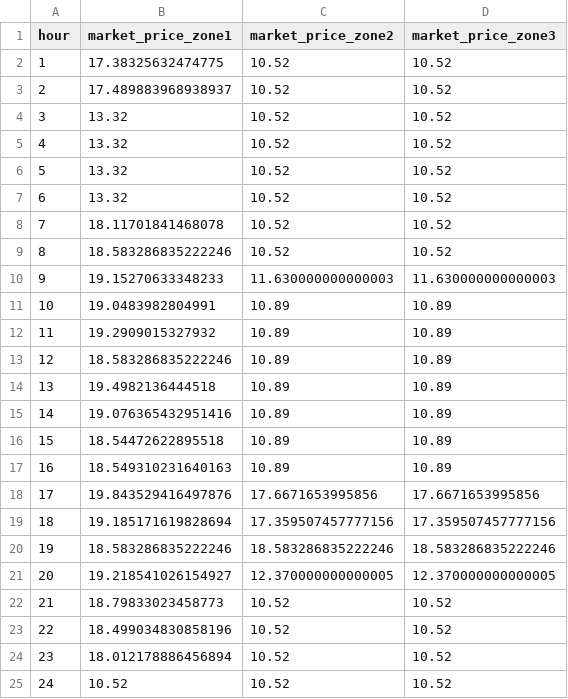
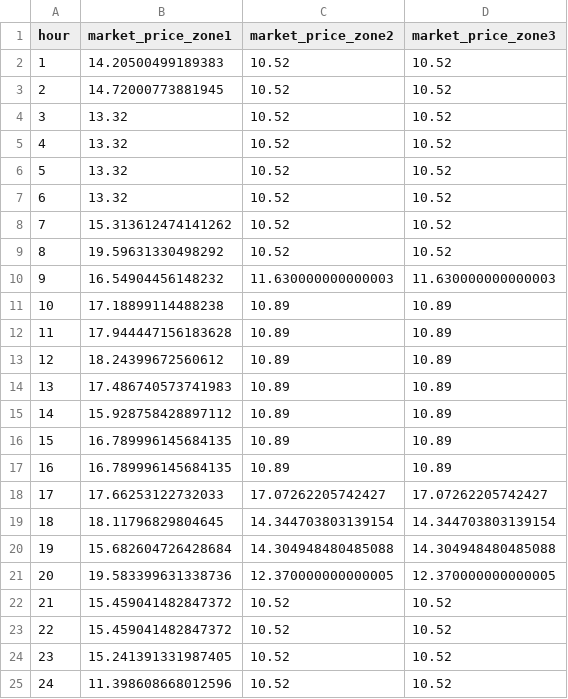
Before and after one commit to Max-f123/Renewables_in_Electricity_Markets, a CSV file: Task4/results/optimization_results_marketprices_zonal.csv, drawn as a sheet.

```diff
--- a/Task4/results/optimization_results_marketprices_zonal.csv
+++ b/Task4/results/optimization_results_marketprices_zonal.csv
@@ -1,4 +1,4 @@
 hour,market_price_zone1,market_price_zone2,market_price_zone3
-1,17.38325632474775,10.52,10.52
-2,17.489883968938937,10.52,10.52
+1,14.20500499189383,10.52,10.52
+2,14.72000773881945,10.52,10.52
 3,13.32,10.52,10.52
@@ -7,19 +7,19 @@ hour,market_price_zone1,market_price_zone2,market_price_zone3
 6,13.32,10.52,10.52
-7,18.11701841468078,10.52,10.52
-8,18.583286835222246,10.52,10.52
-9,19.15270633348233,11.630000000000003,11.630000000000003
-10,19.0483982804991,10.89,10.89
-11,19.2909015327932,10.89,10.89
-12,18.583286835222246,10.89,10.89
-13,19.4982136444518,10.89,10.89
-14,19.076365432951416,10.89,10.89
-15,18.54472622895518,10.89,10.89
-16,18.549310231640163,10.89,10.89
-17,19.843529416497876,17.6671653995856,17.6671653995856
-18,19.185171619828694,17.359507457777156,17.359507457777156
-19,18.583286835222246,18.583286835222246,18.583286835222246
-20,19.218541026154927,12.370000000000005,12.370000000000005
-21,18.79833023458773,10.52,10.52
-22,18.499034830858196,10.52,10.52
-23,18.012178886456894,10.52,10.52
-24,10.52,10.52,10.52
+7,15.313612474141262,10.52,10.52
+8,19.59631330498292,10.52,10.52
+9,16.54904456148232,11.630000000000003,11.630000000000003
+10,17.18899114488238,10.89,10.89
+11,17.944447156183628,10.89,10.89
+12,18.24399672560612,10.89,10.89
+13,17.486740573741983,10.89,10.89
+14,15.928758428897112,10.89,10.89
+15,16.789996145684135,10.89,10.89
+16,16.789996145684135,10.89,10.89
+17,17.66253122732033,17.07262205742427,17.07262205742427
+18,18.11796829804645,14.344703803139154,14.344703803139154
+19,15.682604726428684,14.304948480485088,14.304948480485088
+20,19.583399631338736,12.370000000000005,12.370000000000005
+21,15.459041482847372,10.52,10.52
+22,15.459041482847372,10.52,10.52
+23,15.241391331987405,10.52,10.52
+24,11.398608668012596,10.52,10.52
```
Also changed, not shown: Task4/results/market_clearing_zonal.csv, 5 other files.
